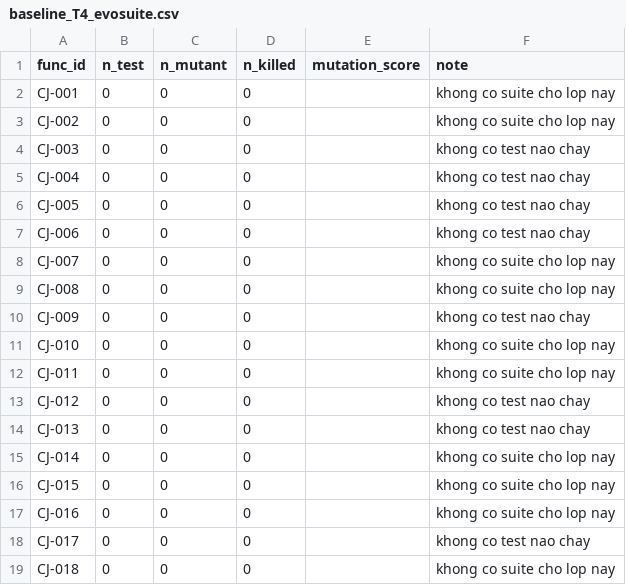
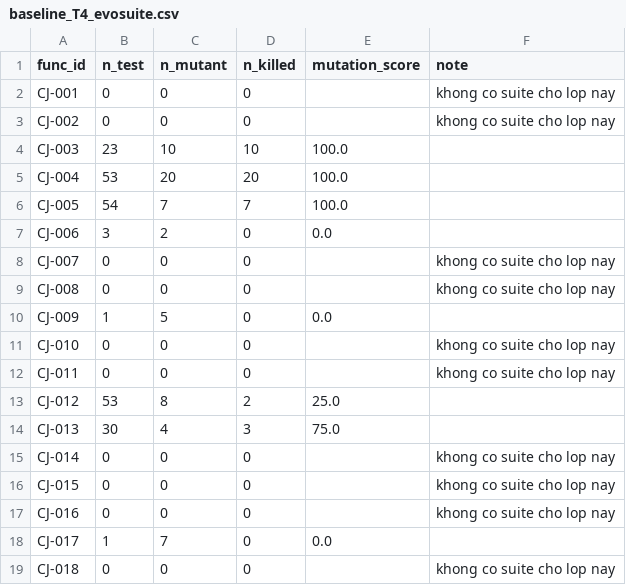
Before and after one commit to Nguyen-Tung-An/RT-SWT-nhom2, a CSV file: ms-analysis/results/baseline_T4_evosuite.csv, drawn as a sheet; only a part is shown; the diff covers the shown part only.

```diff
--- a/ms-analysis/results/baseline_T4_evosuite.csv
+++ b/ms-analysis/results/baseline_T4_evosuite.csv
@@ -3,13 +3,13 @@ CJ-001,0,0,0,,khong co suite cho lop nay
 CJ-002,0,0,0,,khong co suite cho lop nay
-CJ-003,0,0,0,,khong co test nao chay
-CJ-004,0,0,0,,khong co test nao chay
-CJ-005,0,0,0,,khong co test nao chay
-CJ-006,0,0,0,,khong co test nao chay
+CJ-003,23,10,10,100.0,
+CJ-004,53,20,20,100.0,
+CJ-005,54,7,7,100.0,
+CJ-006,3,2,0,0.0,
 CJ-007,0,0,0,,khong co suite cho lop nay
 CJ-008,0,0,0,,khong co suite cho lop nay
-CJ-009,0,0,0,,khong co test nao chay
+CJ-009,1,5,0,0.0,
 CJ-010,0,0,0,,khong co suite cho lop nay
 CJ-011,0,0,0,,khong co suite cho lop nay
-CJ-012,0,0,0,,khong co test nao chay
-CJ-013,0,0,0,,khong co test nao chay
+CJ-012,53,8,2,25.0,
+CJ-013,30,4,3,75.0,
 CJ-014,0,0,0,,khong co suite cho lop nay
@@ -17,3 +17,3 @@ CJ-015,0,0,0,,khong co suite cho lop nay
 CJ-016,0,0,0,,khong co suite cho lop nay
-CJ-017,0,0,0,,khong co test nao chay
+CJ-017,1,7,0,0.0,
 CJ-018,0,0,0,,khong co suite cho lop nay
```
Also changed, not shown: 121 edited cells elsewhere in this file, 6 other files.
